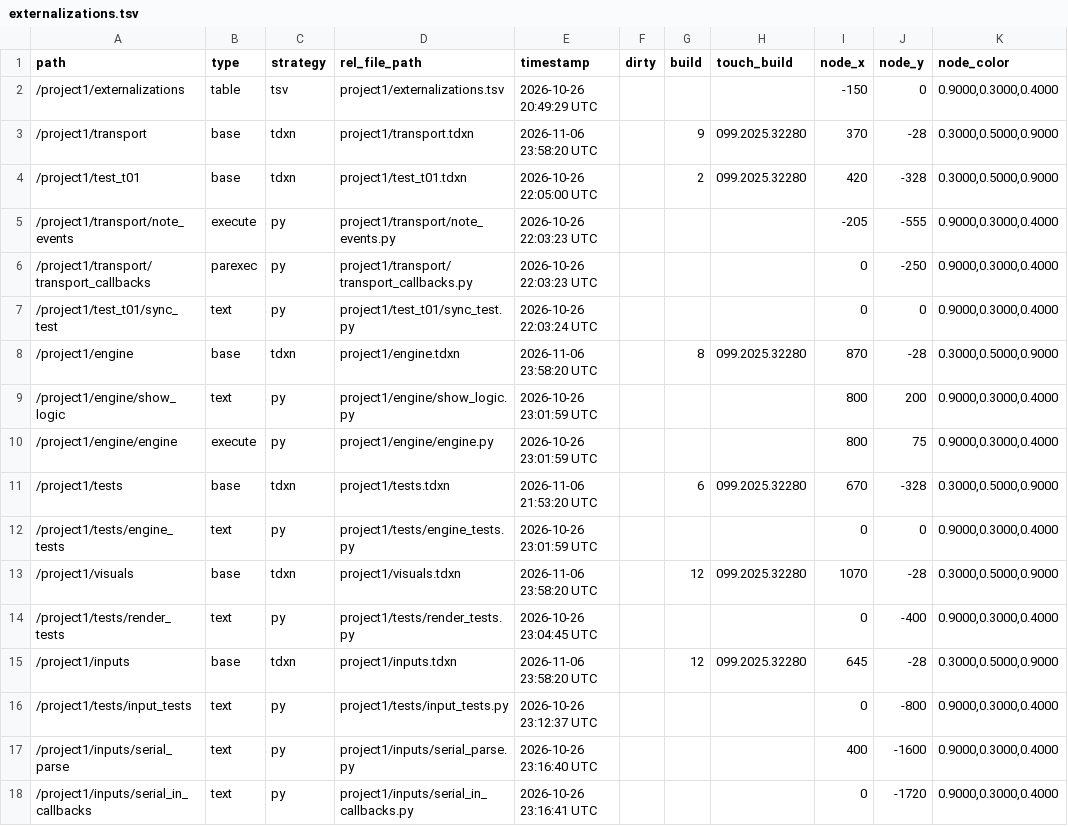
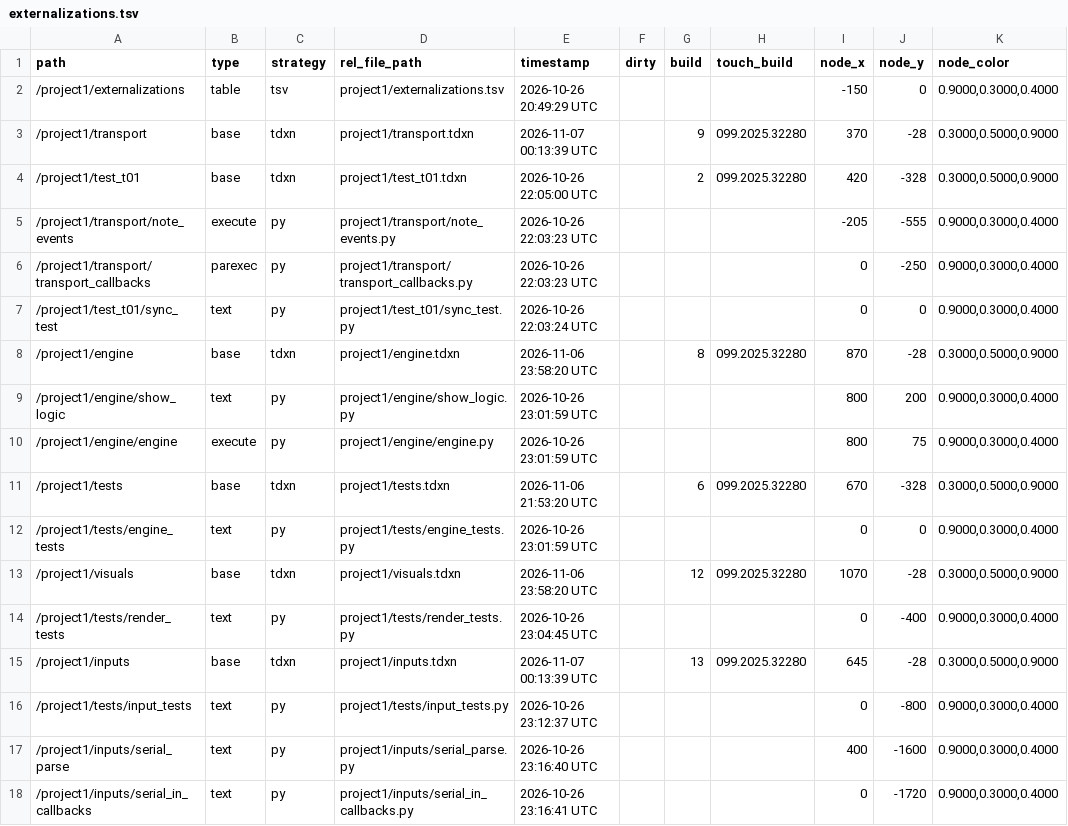
Before and after one commit to neon99999/Interactive-Dance, a TSV file: TouchDesigner/project1/externalizations.tsv, drawn as a sheet; only a part is shown.

```diff
--- a/TouchDesigner/project1/externalizations.tsv
+++ b/TouchDesigner/project1/externalizations.tsv
@@ -2,3 +2,3 @@ path	type	strategy	rel_file_path	timestamp	dirty	build	touch_build	node_x	node_y
 /project1/externalizations	table	tsv	project1/externalizations.tsv	2026-10-26 20:49:29 UTC				-150	0	0.9000,0.3000,0.4000
-/project1/transport	base	tdxn	project1/transport.tdxn	2026-11-06 23:58:20 UTC		9	099.2025.32280	370	-28	0.3000,0.5000,0.9000
+/project1/transport	base	tdxn	project1/transport.tdxn	2026-11-07 00:13:39 UTC		9	099.2025.32280	370	-28	0.3000,0.5000,0.9000
 /project1/test_t01	base	tdxn	project1/test_t01.tdxn	2026-10-26 22:05:00 UTC		2	099.2025.32280	420	-328	0.3000,0.5000,0.9000
@@ -14,3 +14,3 @@ path	type	strategy	rel_file_path	timestamp	dirty	build	touch_build	node_x	node_y
 /project1/tests/render_tests	text	py	project1/tests/render_tests.py	2026-10-26 23:04:45 UTC				0	-400	0.9000,0.3000,0.4000
-/project1/inputs	base	tdxn	project1/inputs.tdxn	2026-11-06 23:58:20 UTC		12	099.2025.32280	645	-28	0.3000,0.5000,0.9000
+/project1/inputs	base	tdxn	project1/inputs.tdxn	2026-11-07 00:13:39 UTC		13	099.2025.32280	645	-28	0.3000,0.5000,0.9000
 /project1/tests/input_tests	text	py	project1/tests/input_tests.py	2026-10-26 23:12:37 UTC				0	-800	0.9000,0.3000,0.4000
```
Also changed, not shown: 3 other files.
